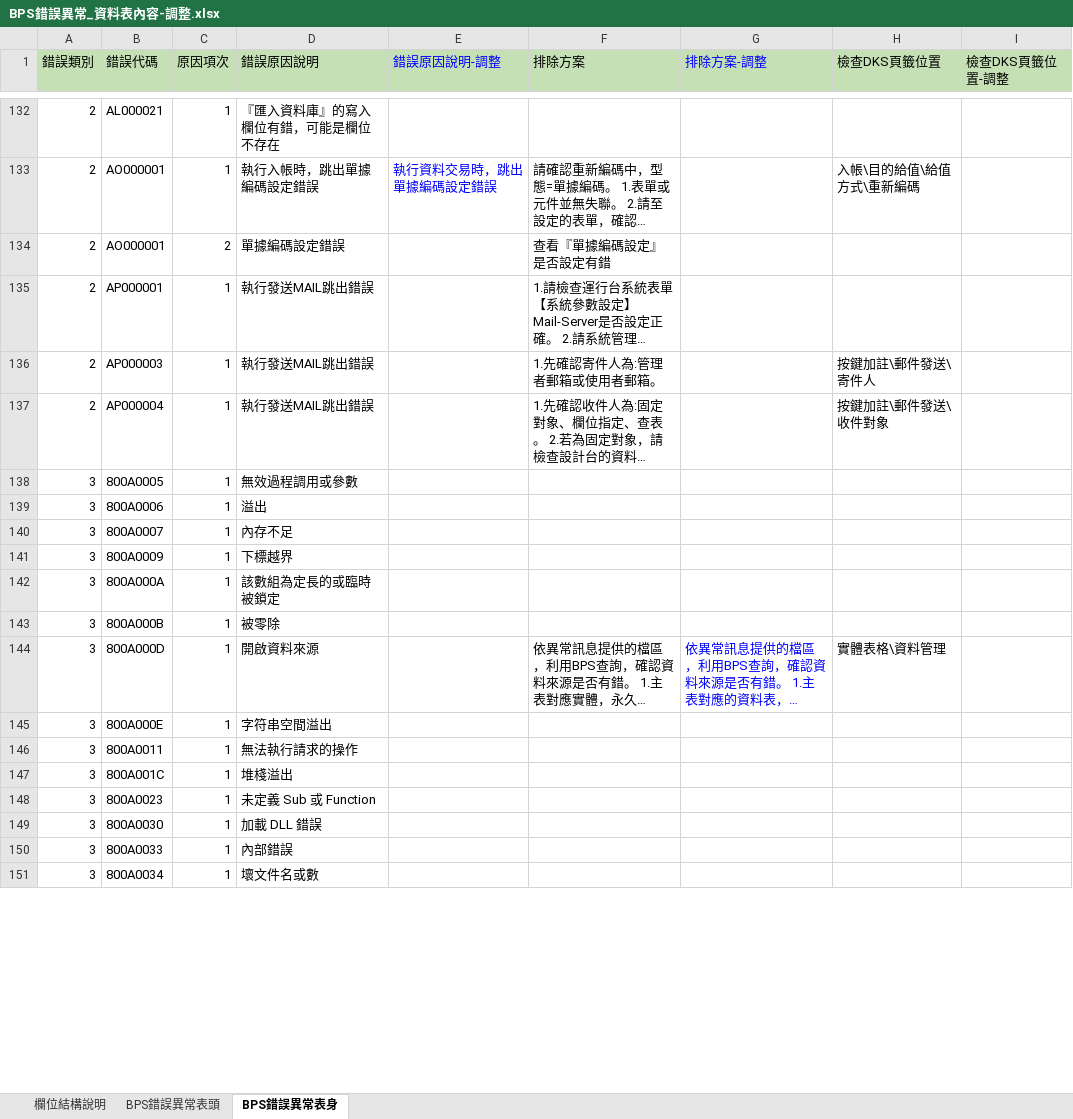
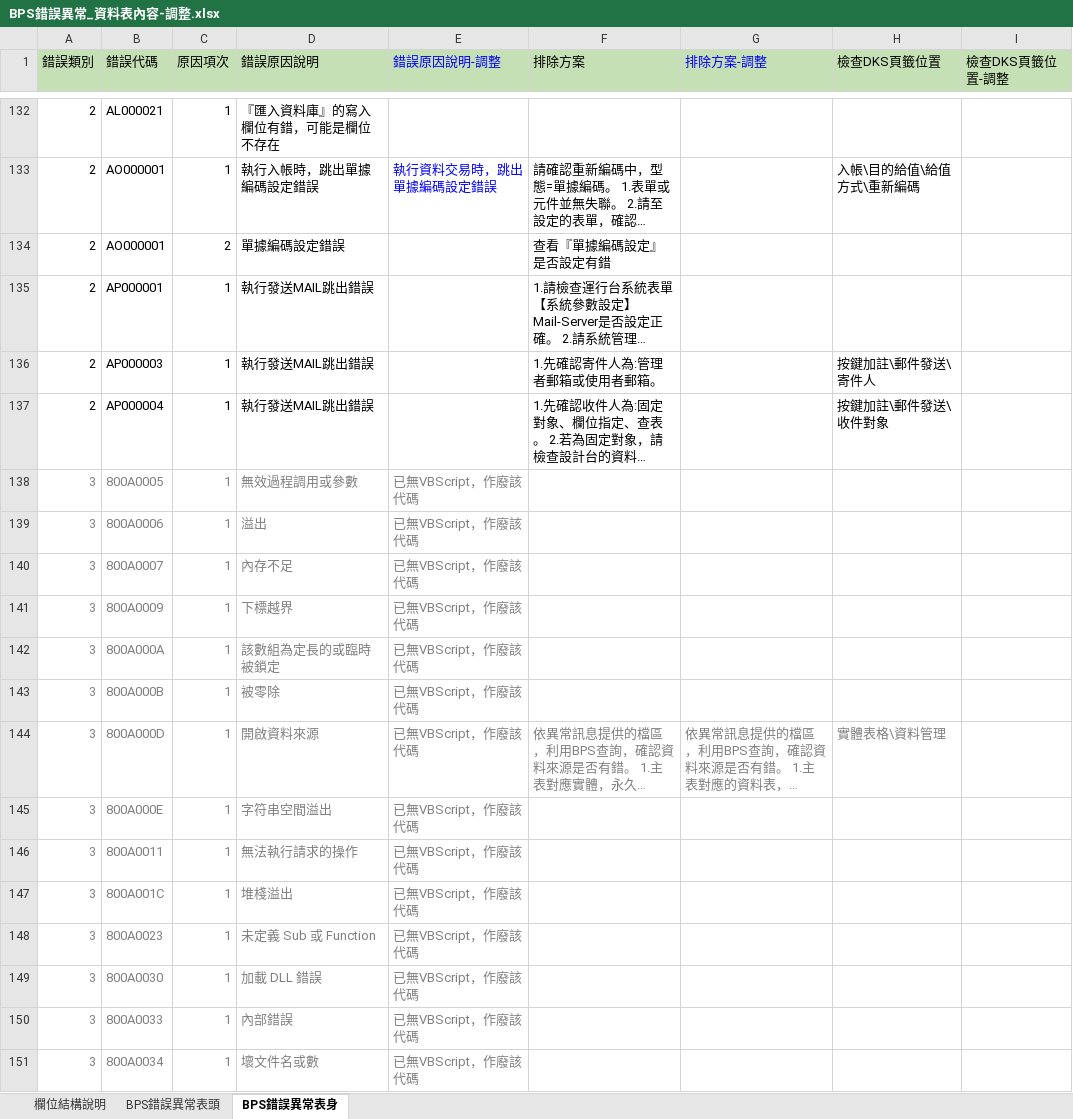
Before and after one commit to ArcareRD/sadocs, an Excel workbook: 8.10.1/UPDATE/ITEM_3/RTE/attachment/BPS錯誤異常_資料表內容-調整.xlsx, sheet BPS錯誤異常表身, drawn as a sheet; only a part is shown, gaps mark what is left out; long unchanged cells end in …; values as stored, in another font and other column widths than the file's, no borders; the diff covers the shown part only; the diff names each change by its address in the sheet, - before the commit and + after, or states it on an @@ line.

```diff
--- a/8.10.1/UPDATE/ITEM_3/RTE/attachment/BPS錯誤異常_資料表內容-調整.xlsx (sheet BPS錯誤異常表身)
+++ b/8.10.1/UPDATE/ITEM_3/RTE/attachment/BPS錯誤異常_資料表內容-調整.xlsx (sheet BPS錯誤異常表身)
-A138:D151 text colour: black
+A138:D151 text colour: #808080
-E138:E151 (錯誤原因說明-調整): (empty)
+E138:E151 (錯誤原因說明-調整): 已無VBScript，作廢該代碼
-F144 text colour: black
+F144 text colour: #808080
-G144 text colour: #0000FF
+G144 text colour: #808080
-H144 text colour: black
+H144 text colour: #808080
```
Also changed, not shown: 112 edited cells and cell formats elsewhere in this sheet, 1 other file.
